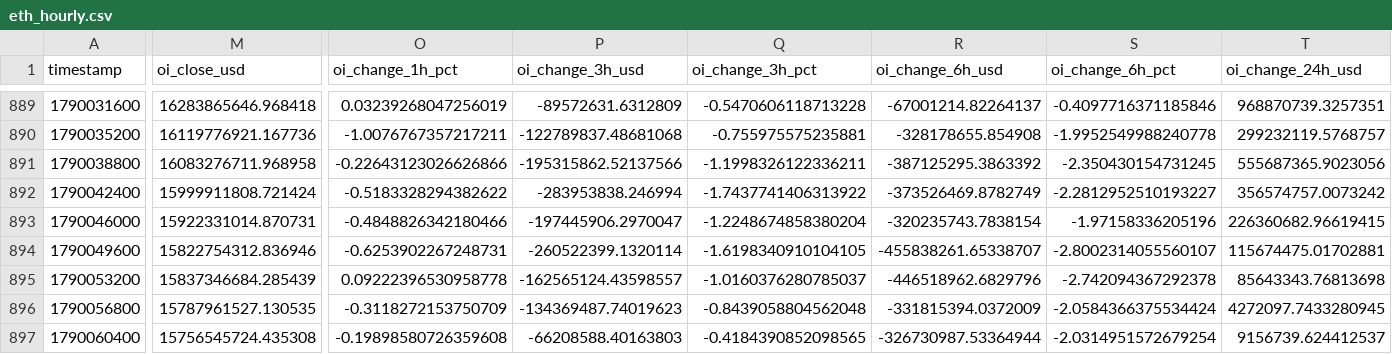
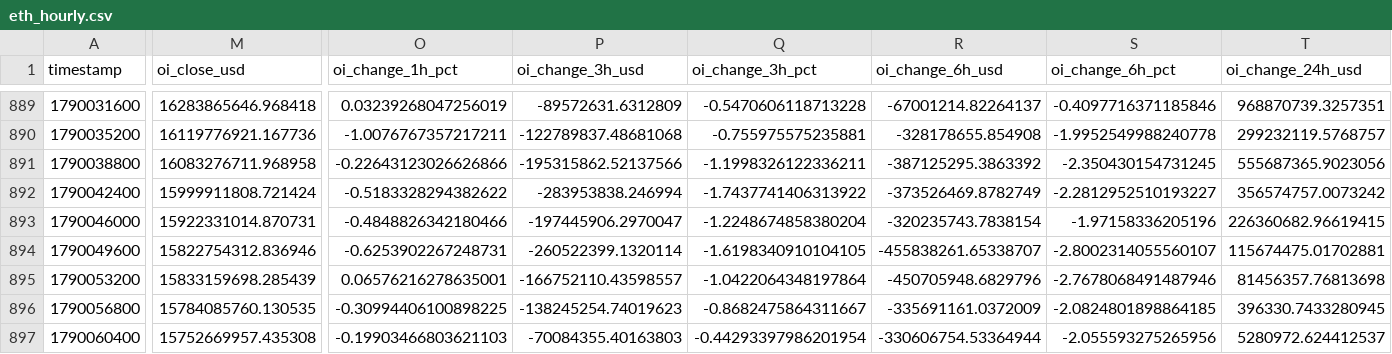
Before and after one commit to aakolodezh-eng/eth-squeeze-watch, a CSV file: eth_hourly.csv, drawn as a sheet; only a part is shown, gaps mark what is left out; the diff covers the shown part only; the diff names each change by its address in the sheet, - before the commit and + after, or states it on an @@ line.

```diff
--- a/eth_hourly.csv
+++ b/eth_hourly.csv
-M895 (oi_close_usd): 15837346684.285439
+M895 (oi_close_usd): 15833159698.285439
-O895 (oi_change_1h_pct): 0.09222396530958778
+O895 (oi_change_1h_pct): 0.06576216278635001
-P895 (oi_change_3h_usd): -162565124.43598557
+P895 (oi_change_3h_usd): -166752110.43598557
-Q895 (oi_change_3h_pct): -1.0160376280785037
+Q895 (oi_change_3h_pct): -1.0422064348197864
-R895 (oi_change_6h_usd): -446518962.6829796
+R895 (oi_change_6h_usd): -450705948.6829796
-S895 (oi_change_6h_pct): -2.742094367292378
+S895 (oi_change_6h_pct): -2.7678068491487946
-T895 (oi_change_24h_usd): 85643343.76813698
+T895 (oi_change_24h_usd): 81456357.76813698
-M896 (oi_close_usd): 15787961527.130535
+M896 (oi_close_usd): 15784085760.130535
-O896 (oi_change_1h_pct): -0.3118272153750709
+O896 (oi_change_1h_pct): -0.30994406100898225
-P896 (oi_change_3h_usd): -134369487.74019623
+P896 (oi_change_3h_usd): -138245254.74019623
-Q896 (oi_change_3h_pct): -0.8439058804562048
+Q896 (oi_change_3h_pct): -0.8682475864311667
-R896 (oi_change_6h_usd): -331815394.0372009
+R896 (oi_change_6h_usd): -335691161.0372009
-S896 (oi_change_6h_pct): -2.0584366375534424
+S896 (oi_change_6h_pct): -2.0824801898864185
-T896 (oi_change_24h_usd): 4272097.7433280945
+T896 (oi_change_24h_usd): 396330.7433280945
-M897 (oi_close_usd): 15756545724.435308
+M897 (oi_close_usd): 15752669957.435308
-O897 (oi_change_1h_pct): -0.19898580726359608
+O897 (oi_change_1h_pct): -0.19903466803621103
-P897 (oi_change_3h_usd): -66208588.40163803
+P897 (oi_change_3h_usd): -70084355.40163803
-Q897 (oi_change_3h_pct): -0.4184390852098565
+Q897 (oi_change_3h_pct): -0.44293397986201954
-R897 (oi_change_6h_usd): -326730987.53364944
+R897 (oi_change_6h_usd): -330606754.53364944
-S897 (oi_change_6h_pct): -2.0314951572679254
+S897 (oi_change_6h_pct): -2.055593275265956
-T897 (oi_change_24h_usd): 9156739.624412537
+T897 (oi_change_24h_usd): 5280972.624412537
```
Also changed, not shown: 8 edited cells elsewhere in this file.
